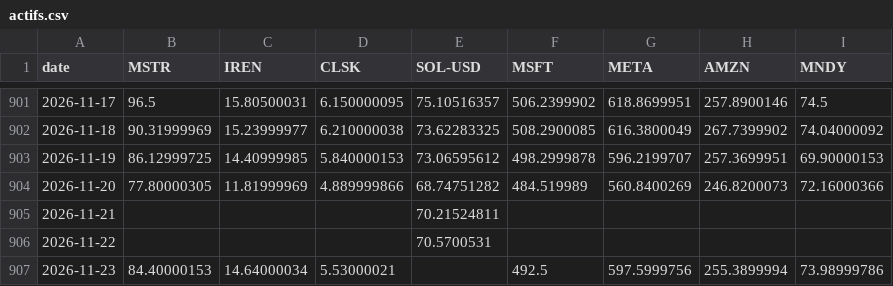
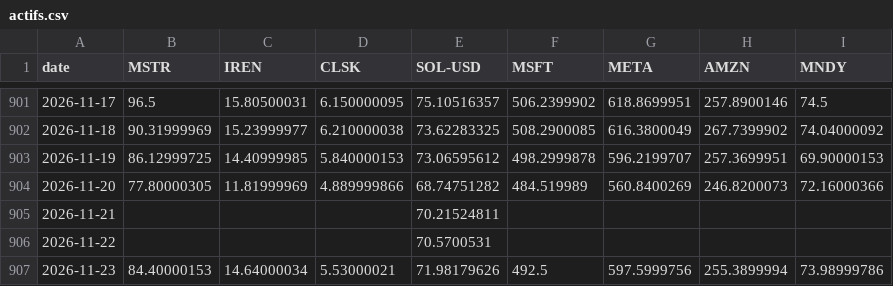
Before and after one commit to valentexi/btc-data, a CSV file: data/actifs.csv, drawn as a sheet; only a part is shown, gaps mark what is left out.

```diff
--- a/data/actifs.csv
+++ b/data/actifs.csv
@@ -906,2 +906,2 @@ date,MSTR,IREN,CLSK,SOL-USD,MSFT,META,AMZN,MNDY
 2026-11-22,,,,70.5700531,,,,
-2026-11-23,84.40000153,14.64000034,5.53000021,,492.5,597.5999756,255.3899994,73.98999786
+2026-11-23,84.40000153,14.64000034,5.53000021,71.98179626,492.5,597.5999756,255.3899994,73.98999786
```
Also changed, not shown: data/financement_kraken_h.csv, data/h1_kraken.csv, 11 other files.
